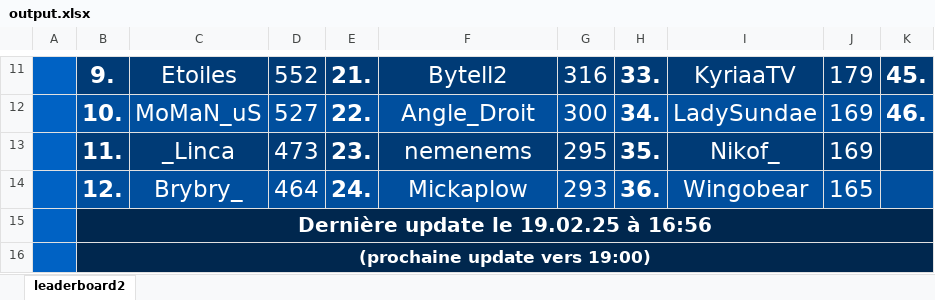
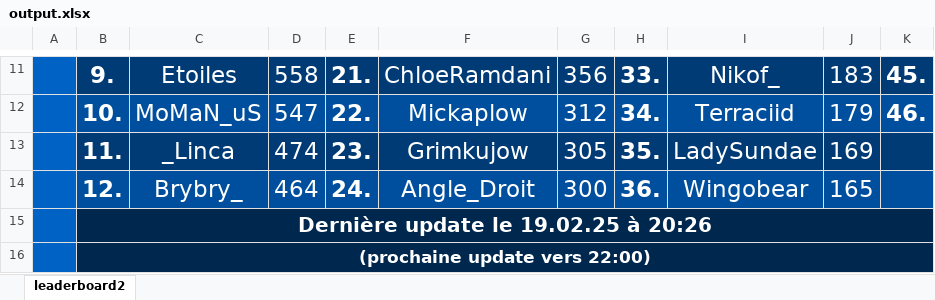
Before and after one commit to ThibautChoppy/MCStatsCompiler, an Excel workbook: cobblemon_module/output.xlsx, sheet leaderboard2, drawn as a sheet; only a part is shown, gaps mark what is left out; values as stored, in another font and other column widths than the file's, no borders; the diff covers the shown part only; the diff names each change by its address in the sheet, - before the commit and + after, or states it on an @@ line.

```diff
--- a/cobblemon_module/output.xlsx (sheet leaderboard2)
+++ b/cobblemon_module/output.xlsx (sheet leaderboard2)
-D11: 552
+D11: 558
-F11: Bytell2
+F11: ChloeRamdani
-G11: 316
+G11: 356
-I11: KyriaaTV
+I11: Nikof_
-J11: 179
+J11: 183
-D12: 527
+D12: 547
-F12: Angle_Droit
+F12: Mickaplow
-G12: 300
+G12: 312
-I12: LadySundae
+I12: Terraciid
-J12: 169
+J12: 179
-D13: 473
+D13: 474
-F13: nemenems
+F13: Grimkujow
-G13: 295
+G13: 305
-I13: Nikof_
+I13: LadySundae
-F14: Mickaplow
+F14: Angle_Droit
-G14: 293
+G14: 300
-B15: Dernière update le 19.02.25 à 16:56
+B15: Dernière update le 19.02.25 à 20:26
-B16: (prochaine update vers 19:00)
+B16: (prochaine update vers 22:00)
```
Also changed, not shown: 29 edited cells elsewhere in this sheet, 3 other files.
